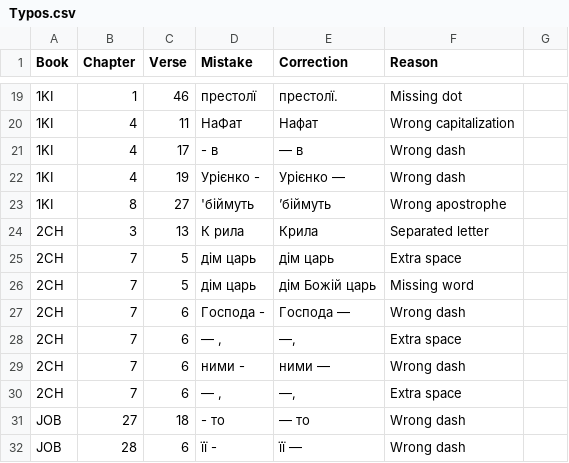
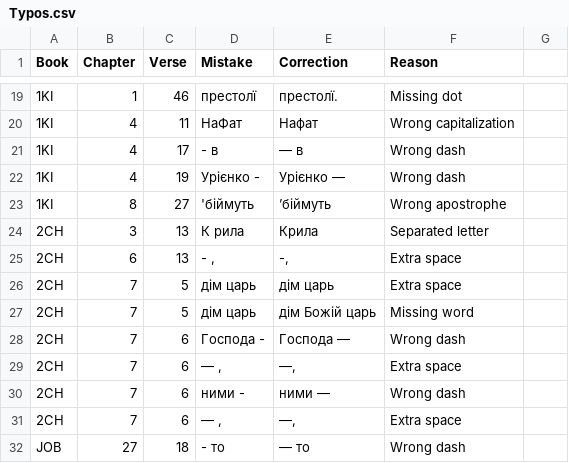
Before and after one commit to seesmof/Biblija-Kulisha, a CSV file: docs/Checks/Typos.csv, drawn as a sheet; only a part is shown, gaps mark what is left out; the shorter side is filled out with more unchanged rows; the diff names each change by its address in the sheet, - before the commit and + after, or states it on an @@ line.

Commit message:
feat: 2CH 6 13 extra space

```diff
--- a/docs/Checks/Typos.csv
+++ b/docs/Checks/Typos.csv
+row 25: 2CH | 6 | 13 | - , | -, | Extra space
```
Also changed, not shown: 5 other files.
